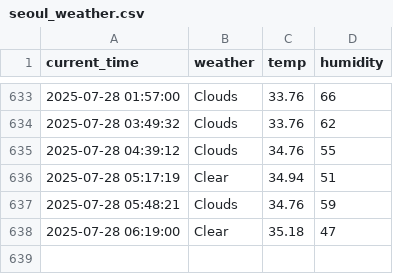
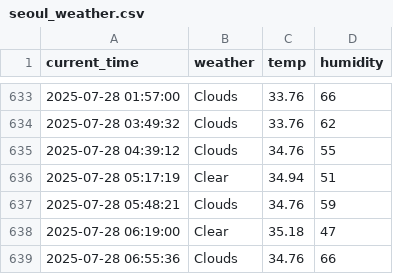
Before and after one commit to rlaxogudp/Seoul_weather_5m, a CSV file: seoul_weather.csv, drawn as a sheet; only a part is shown, gaps mark what is left out; the diff names each change by its address in the sheet, - before the commit and + after, or states it on an @@ line.

```diff
--- a/seoul_weather.csv
+++ b/seoul_weather.csv
+row 639: 2025-07-28 06:55:36 | Clouds | 34.76 | 66
```
